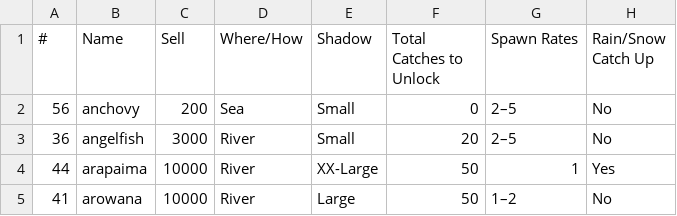
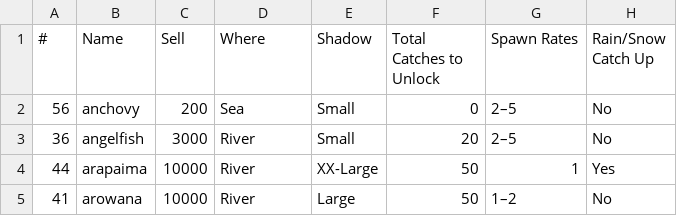
Before and after one commit to nekacurry/Animal-Crossing-Fish-Data, a CSV file: fish.csv, drawn as a sheet; only a part is shown; the diff names each change by its address in the sheet, - before the commit and + after, or states it on an @@ line.

Commit message:
Update fish.csv

```diff
--- a/fish.csv
+++ b/fish.csv
-D1: Where/How
+D1: Where
```
